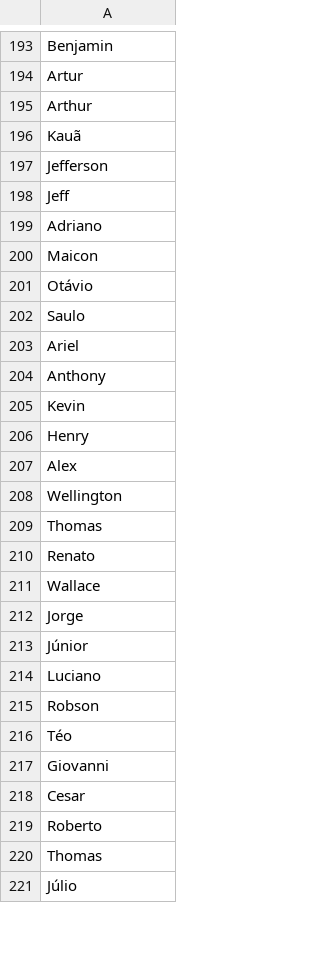
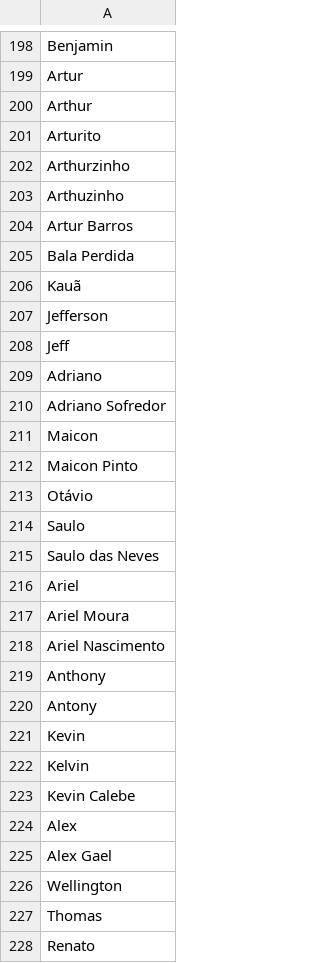
Before and after one commit to jessecarvalho/BBB-Game-Boninho-SImulator, a CSV file: data/csvFiles/nomesMasc.csv, drawn as a sheet; only a part is shown, gaps mark what is left out; the shorter side is filled out with more unchanged rows; the diff covers the shown part only.

```diff
--- a/data/csvFiles/nomesMasc.csv
+++ b/data/csvFiles/nomesMasc.csv
@@ -195,2 +200,7 @@ Artur
 Arthur
+Arturito
+Arthurzinho
+Arthuzinho
+Artur Barros
+Bala Perdida
 Kauã
@@ -199,10 +209,18 @@ Jeff
 Adriano
+Adriano Sofredor
 Maicon
+Maicon Pinto
 Otávio
 Saulo
+Saulo das Neves
 Ariel
+Ariel Moura
+Ariel Nascimento
 Anthony
+Antony
 Kevin
-Henry
+Kelvin
+Kevin Calebe
 Alex
+Alex Gael
 Wellington
```
Also changed, not shown: 51 added rows and 1 removed row elsewhere in this file, 4 other files.
